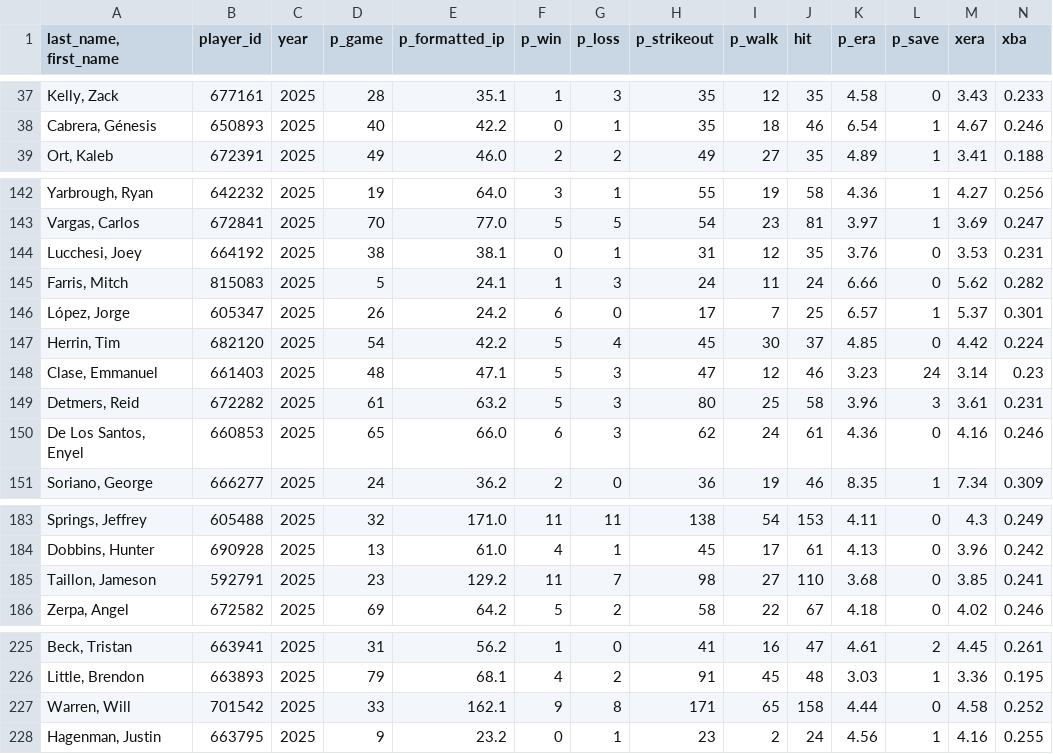
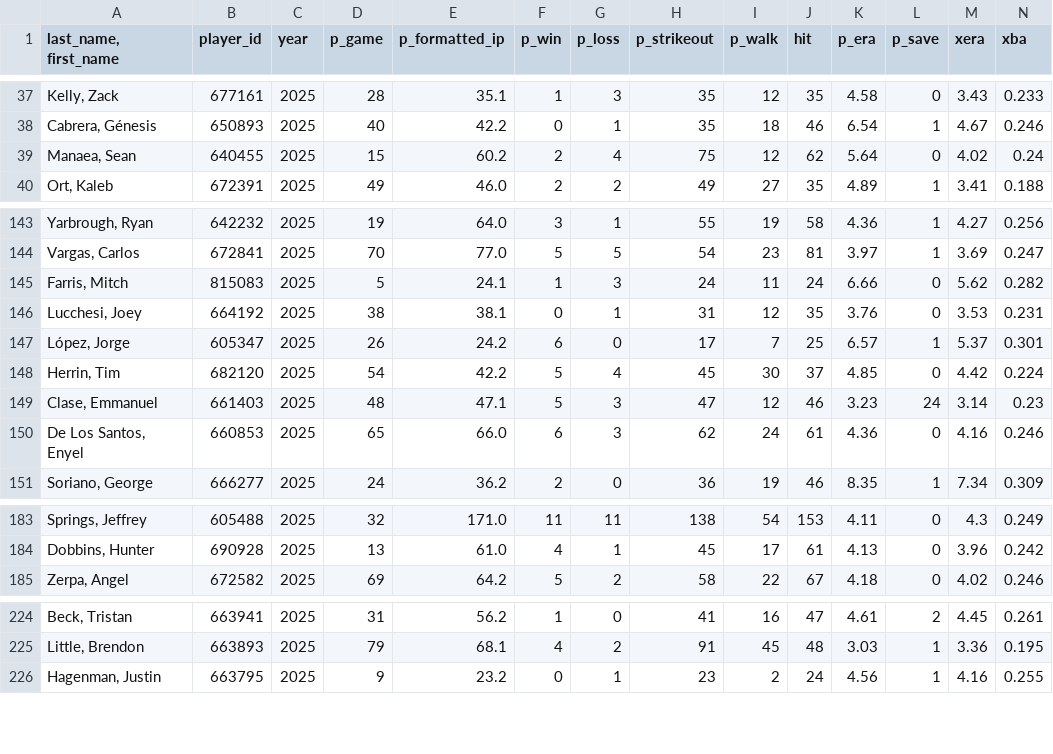
Before and after one commit to mandeldlc/fantasy-baseball-model, a CSV file: data/waivers_pitchers.csv, drawn as a sheet; only a part is shown, gaps mark what is left out; removed rows and columns are numbered as before the commit, all else as after; rows hold the shown columns only; the diff names each change by its address in the sheet, - before the commit and + after, or states it on an @@ line.

```diff
--- a/data/waivers_pitchers.csv
+++ b/data/waivers_pitchers.csv
+row 39: Manaea, Sean | 640455 | 2025 | 15 | 60.2 | 2 | 4 | 75 | 12 | 62 | 5.64 | 0 | 4.02 | 0.24
-row 149: Detmers, Reid | 672282 | 2025 | 61 | 63.2 | 5 | 3 | 80 | 25 | 58 | 3.96 | 3 | 3.61 | 0.231
-row 185: Taillon, Jameson | 592791 | 2025 | 23 | 129.2 | 11 | 7 | 98 | 27 | 110 | 3.68 | 0 | 3.85 | 0.241
-row 227: Warren, Will | 701542 | 2025 | 33 | 162.1 | 9 | 8 | 171 | 65 | 158 | 4.44 | 0 | 4.58 | 0.252
```
Also changed, not shown: data/jugadores_tomados.csv, data/liga_odds.csv, 4 other files.
